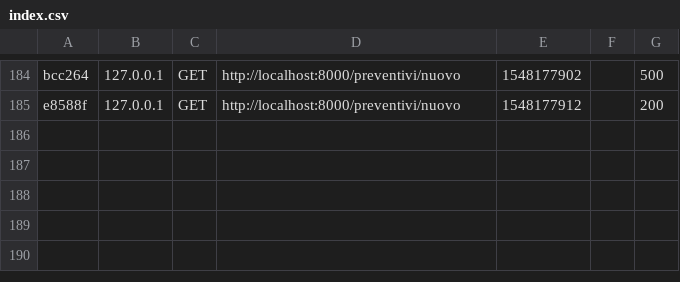
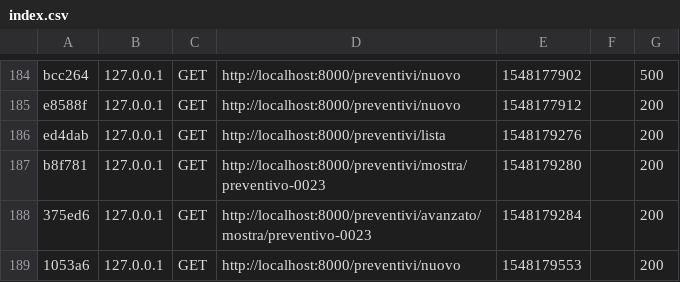
Before and after one commit to andreaem-it/nwd-gestionale, a CSV file: var/cache/dev/profiler/index.csv, drawn as a sheet; only a part is shown, gaps mark what is left out; the diff names each change by its address in the sheet, - before the commit and + after, or states it on an @@ line.

```diff
--- a/var/cache/dev/profiler/index.csv
+++ b/var/cache/dev/profiler/index.csv
+row 186: ed4dab | 127.0.0.1 | GET | http://localhost:8000/preventivi/lista | 1548179276 |  | 200
+row 187: b8f781 | 127.0.0.1 | GET | http://localhost:8000/preventivi/mostra/preventivo-0023 | 1548179280 |  | 200
+row 188: 375ed6 | 127.0.0.1 | GET | http://localhost:8000/preventivi/avanzato/mostra/preventivo-0023 | 1548179284 |  | 200
+row 189: 1053a6 | 127.0.0.1 | GET | http://localhost:8000/preventivi/nuovo | 1548179553 |  | 200
```
Also changed, not shown: 44 other files.
